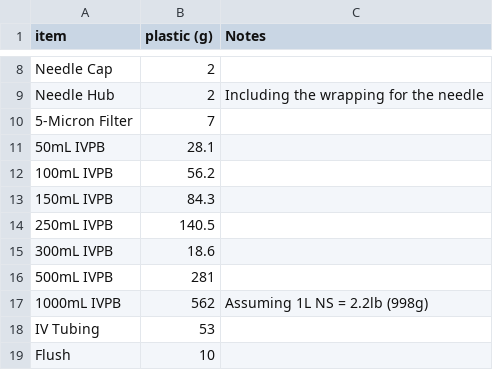
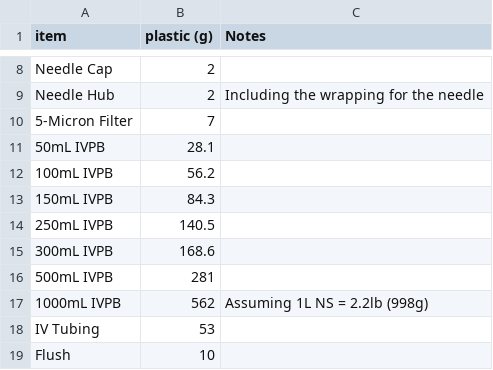
Before and after one commit to chaynsaw/antibiotic-calculator-v2, a CSV file: public/data/weights-and-notes.csv, drawn as a sheet; only a part is shown, gaps mark what is left out.

Commit message:
Update from Google Sheets

```diff
--- a/public/data/weights-and-notes.csv
+++ b/public/data/weights-and-notes.csv
@@ -14,3 +14,3 @@ Needle Hub,2,Including the wrapping for the needle
 250mL IVPB,140.5,
-300mL IVPB,18.6,
+300mL IVPB,168.6,
 500mL IVPB,281,
```
